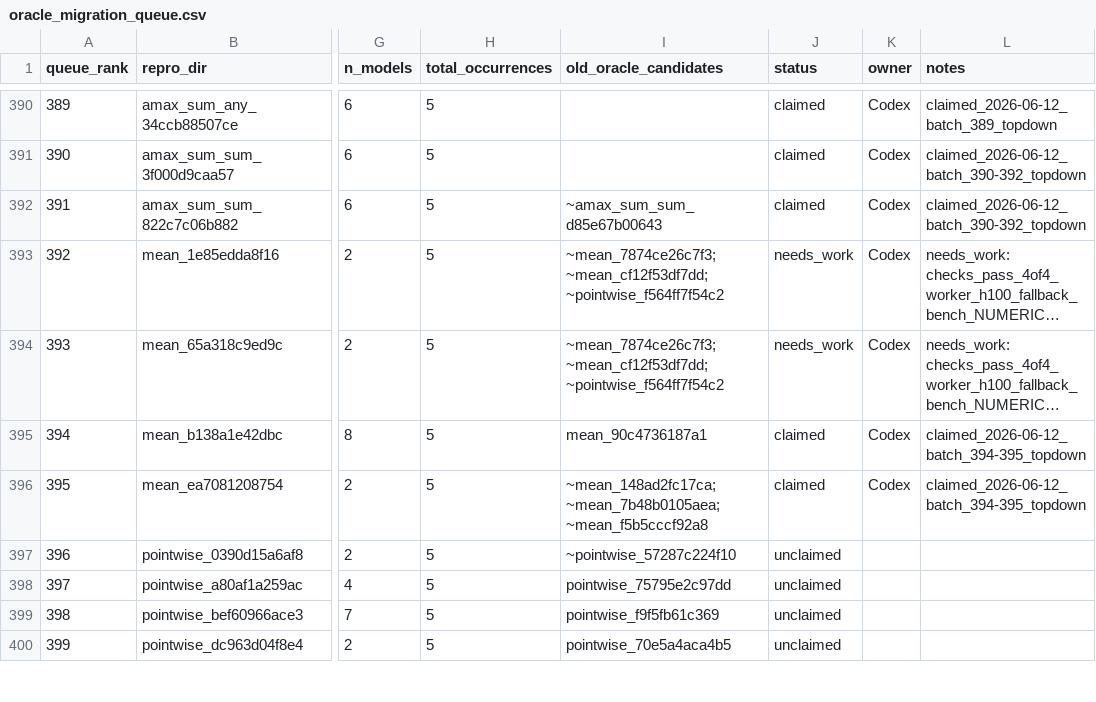
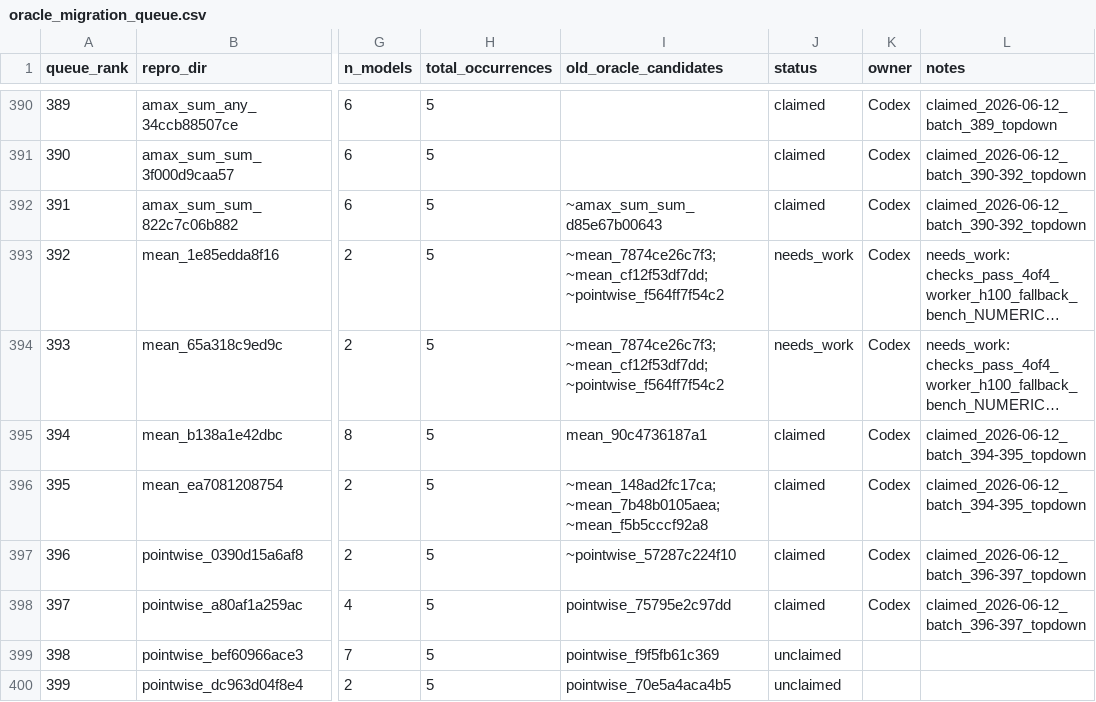
Before and after one commit to eellison/better-benchmark, a CSV file: investigation_results/oracle_migration_queue.csv, drawn as a sheet; only a part is shown, gaps mark what is left out; long unchanged cells end in …; the diff names each change by its address in the sheet, - before the commit and + after, or states it on an @@ line.

Commit message:
Claim rows 396-397

```diff
--- a/investigation_results/oracle_migration_queue.csv
+++ b/investigation_results/oracle_migration_queue.csv
-J397:J398 (status): unclaimed
+J397:J398 (status): claimed
-K397:K398 (owner): (empty)
+K397:K398 (owner): Codex
-L397:L398 (notes): (empty)
+L397:L398 (notes): claimed_2026-06-12_batch_396-397_topdown
```
